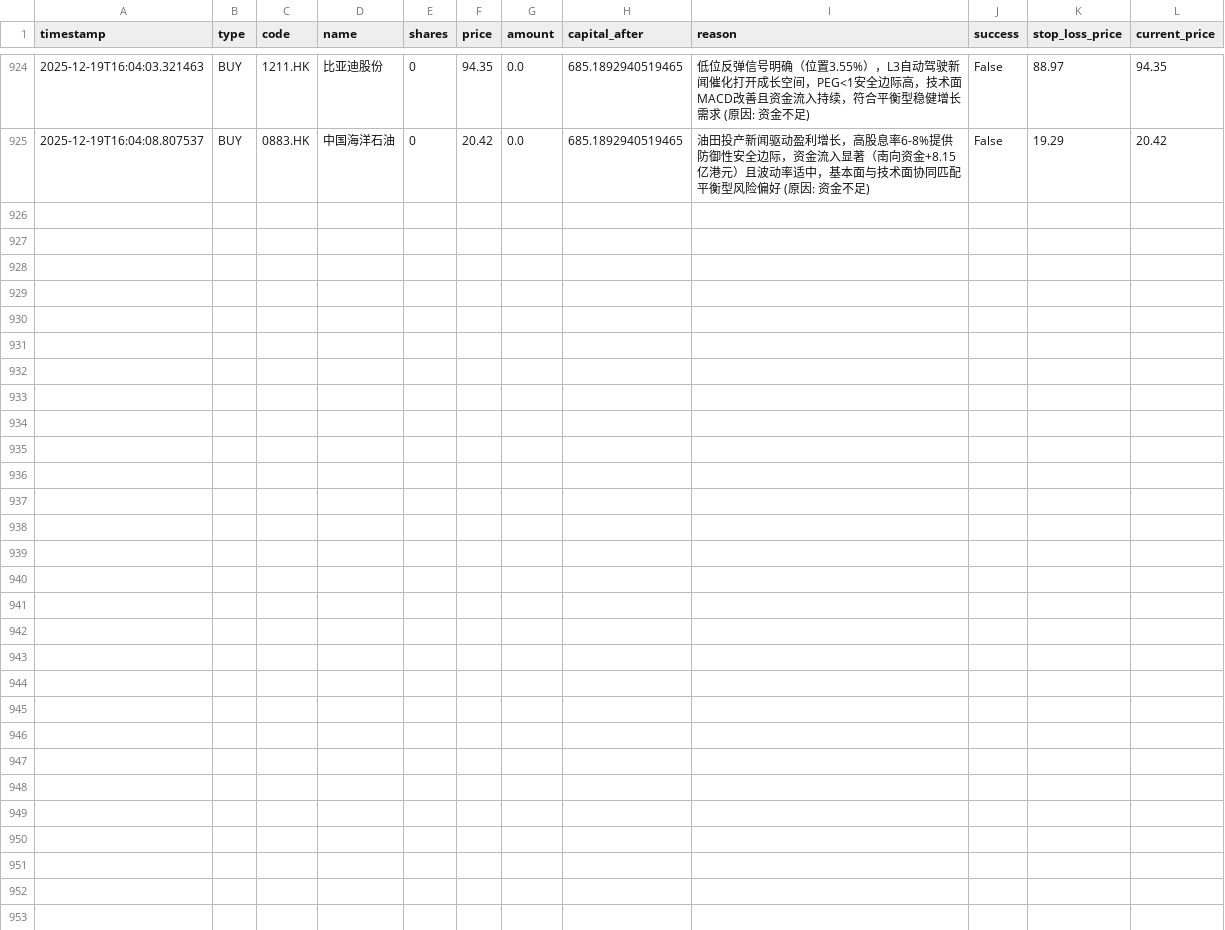
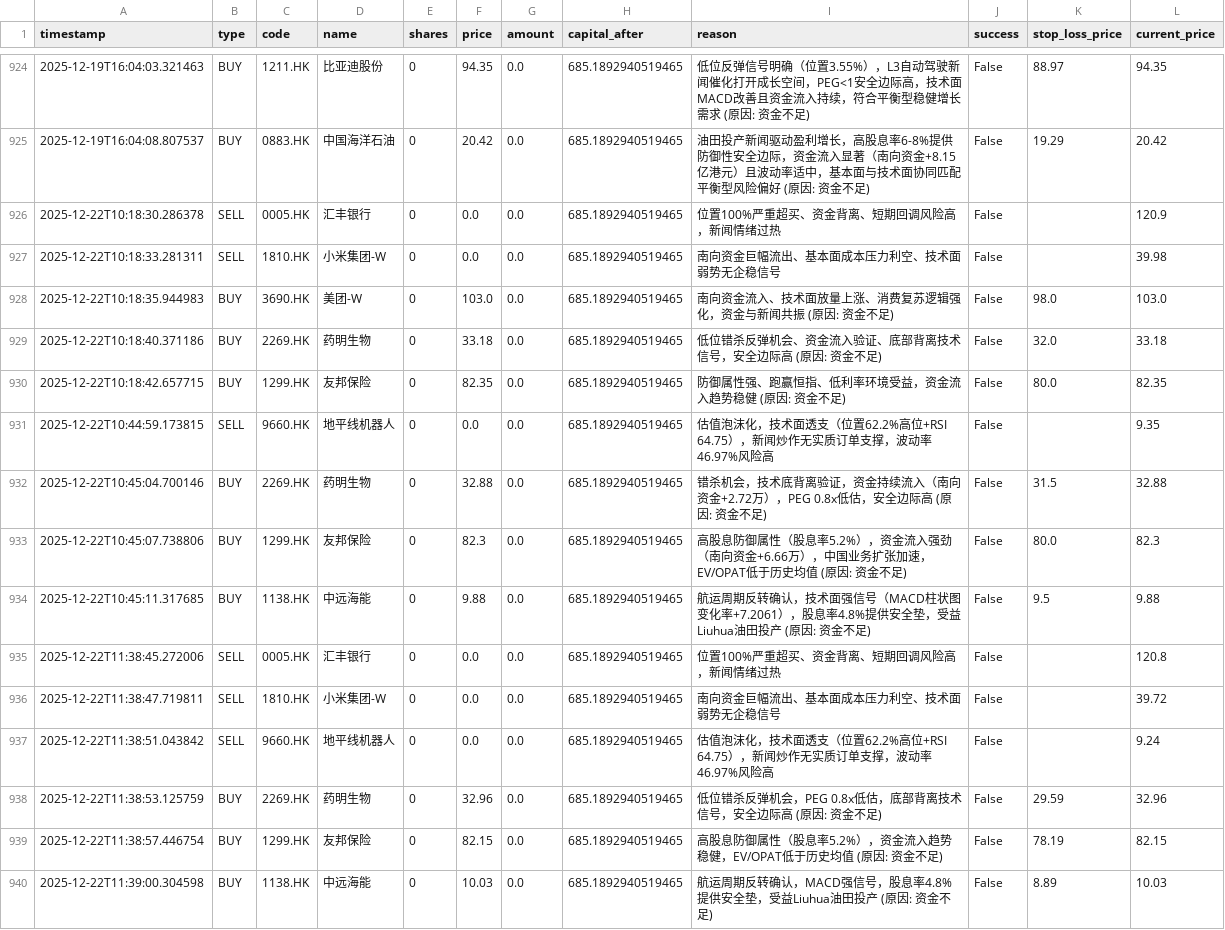
Before and after one commit to wonglaitung/fortune, a CSV file: data/simulation_transactions.csv, drawn as a sheet; only a part is shown, gaps mark what is left out.

Commit message:
Update data files on 2025-12-22 13:02:59

```diff
--- a/data/simulation_transactions.csv
+++ b/data/simulation_transactions.csv
@@ -925 +925,16 @@ timestamp,type,code,name,shares,price,amount,capital_after,reason,success,stop_l
 2025-12-19T16:04:08.807537,BUY,0883.HK,中国海洋石油,0,20.42,0.0,685.1892940519465,油田投产新闻驱动盈利增长，高股息率6-8%提供防御性安全边际，资金流入显著（南向资金+8.15亿港元）且波动率适中，基本面与技术面协同匹配平衡型风险偏好 (原因: 资金不足),False,19.29,20.42
+2025-12-22T10:18:30.286378,SELL,0005.HK,汇丰银行,0,0.0,0.0,685.1892940519465,位置100%严重超买、资金背离、短期回调风险高，新闻情绪过热,False,,120.9
+2025-12-22T10:18:33.281311,SELL,1810.HK,小米集团-W,0,0.0,0.0,685.1892940519465,南向资金巨幅流出、基本面成本压力利空、技术面弱势无企稳信号,False,,39.98
+2025-12-22T10:18:35.944983,BUY,3690.HK,美团-W,0,103.0,0.0,685.1892940519465,南向资金流入、技术面放量上涨、消费复苏逻辑强化，资金与新闻共振 (原因: 资金不足),False,98.0,103.0
+2025-12-22T10:18:40.371186,BUY,2269.HK,药明生物,0,33.18,0.0,685.1892940519465,低位错杀反弹机会、资金流入验证、底部背离技术信号，安全边际高 (原因: 资金不足),False,32.0,33.18
+2025-12-22T10:18:42.657715,BUY,1299.HK,友邦保险,0,82.35,0.0,685.1892940519465,防御属性强、跑赢恒指、低利率环境受益，资金流入趋势稳健 (原因: 资金不足),False,80.0,82.35
+2025-12-22T10:44:59.173815,SELL,9660.HK,地平线机器人,0,0.0,0.0,685.1892940519465,估值泡沫化，技术面透支（位置62.2%高位+RSI 64.75），新闻炒作无实质订单支撑，波动率46.97%风险高,False,,9.35
+2025-12-22T10:45:04.700146,BUY,2269.HK,药明生物,0,32.88,0.0,685.1892940519465,错杀机会，技术底背离验证，资金持续流入（南向资金+2.72万），PEG 0.8x低估，安全边际高 (原因: 资金不足),False,31.5,32.88
+2025-12-22T10:45:07.738806,BUY,1299.HK,友邦保险,0,82.3,0.0,685.1892940519465,高股息防御属性（股息率5.2%），资金流入强劲（南向资金+6.66万），中国业务扩张加速，EV/OPAT低于历史均值 (原因: 资金不足),False,80.0,82.3
+2025-12-22T10:45:11.317685,BUY,1138.HK,中远海能,0,9.88,0.0,685.1892940519465,航运周期反转确认，技术面强信号（MACD柱状图变化率+7.2061），股息率4.8%提供安全垫，受益Liuhua油田投产 (原因: 资金不足),False,9.5,9.88
+2025-12-22T11:38:45.272006,SELL,0005.HK,汇丰银行,0,0.0,0.0,685.1892940519465,位置100%严重超买、资金背离、短期回调风险高，新闻情绪过热,False,,120.8
+2025-12-22T11:38:47.719811,SELL,1810.HK,小米集团-W,0,0.0,0.0,685.1892940519465,南向资金巨幅流出、基本面成本压力利空、技术面弱势无企稳信号,False,,39.72
+2025-12-22T11:38:51.043842,SELL,9660.HK,地平线机器人,0,0.0,0.0,685.1892940519465,估值泡沫化，技术面透支（位置62.2%高位+RSI 64.75），新闻炒作无实质订单支撑，波动率46.97%风险高,False,,9.24
+2025-12-22T11:38:53.125759,BUY,2269.HK,药明生物,0,32.96,0.0,685.1892940519465,低位错杀反弹机会，PEG 0.8x低估，底部背离技术信号，安全边际高 (原因: 资金不足),False,29.59,32.96
+2025-12-22T11:38:57.446754,BUY,1299.HK,友邦保险,0,82.15,0.0,685.1892940519465,高股息防御属性（股息率5.2%），资金流入趋势稳健，EV/OPAT低于历史均值 (原因: 资金不足),False,78.19,82.15
+2025-12-22T11:39:00.304598,BUY,1138.HK,中远海能,0,10.03,0.0,685.1892940519465,航运周期反转确认，MACD强信号，股息率4.8%提供安全垫，受益Liuhua油田投产 (原因: 资金不足),False,8.89,10.03
```
Also changed, not shown: 2 other files.
